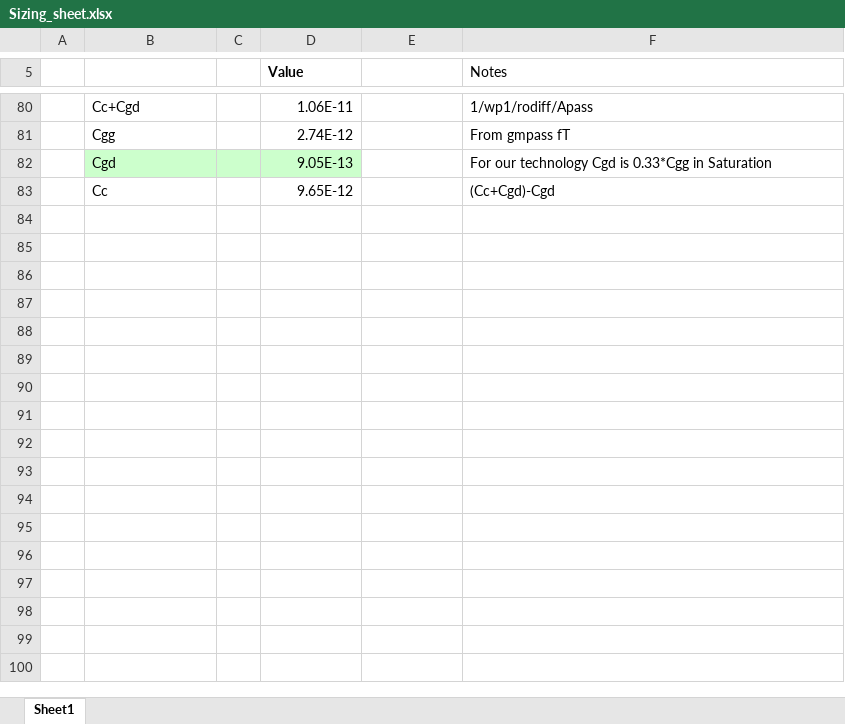
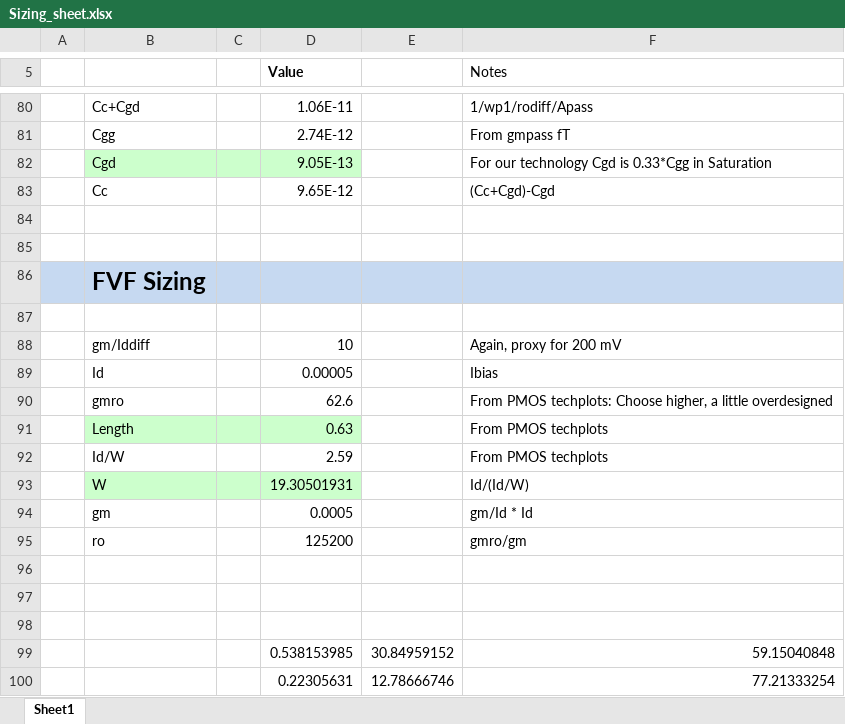
Before and after one commit to Akash-Perla/Flipped-Voltage-Follower, an Excel workbook: Sizing_sheet.xlsx, sheet Sheet1, drawn as a sheet; only a part is shown, gaps mark what is left out; values as stored, in another font and other column widths than the file's, no borders; the diff names each change by its address in the sheet, - before the commit and + after, or states it on an @@ line.

```diff
--- a/Sizing_sheet.xlsx (sheet Sheet1)
+++ b/Sizing_sheet.xlsx (sheet Sheet1)
+row 84: (empty)
+row 85: (empty)
+row 86:  | FVF Sizing
+row 87: (empty)
+row 88:  | gm/Iddiff |  | 10 |  | Again, proxy for 200 mV
+row 89:  | Id |  | 0.00005 |  | Ibias
+row 90:  | gmro |  | 62.6 |  | From PMOS techplots: Choose higher, a little overdesigned
+row 91:  | Length |  | 0.63 |  | From PMOS techplots
+row 92:  | Id/W |  | 2.59 |  | From PMOS techplots
+row 93:  | W |  | 19.30501931 |  | Id/(Id/W)
+row 94:  | gm |  | 0.0005 |  | gm/Id * Id
+row 95:  | ro |  | 125200 |  | gmro/gm
+row 96: (empty)
+row 97: (empty)
+row 98: (empty)
+row 99:  |  |  | 0.538153985 | 30.84959152 | 59.15040848
+row 100:  |  |  | 0.22305631 | 12.78666746 | 77.21333254
```
Also changed, not shown: 3 other files.
